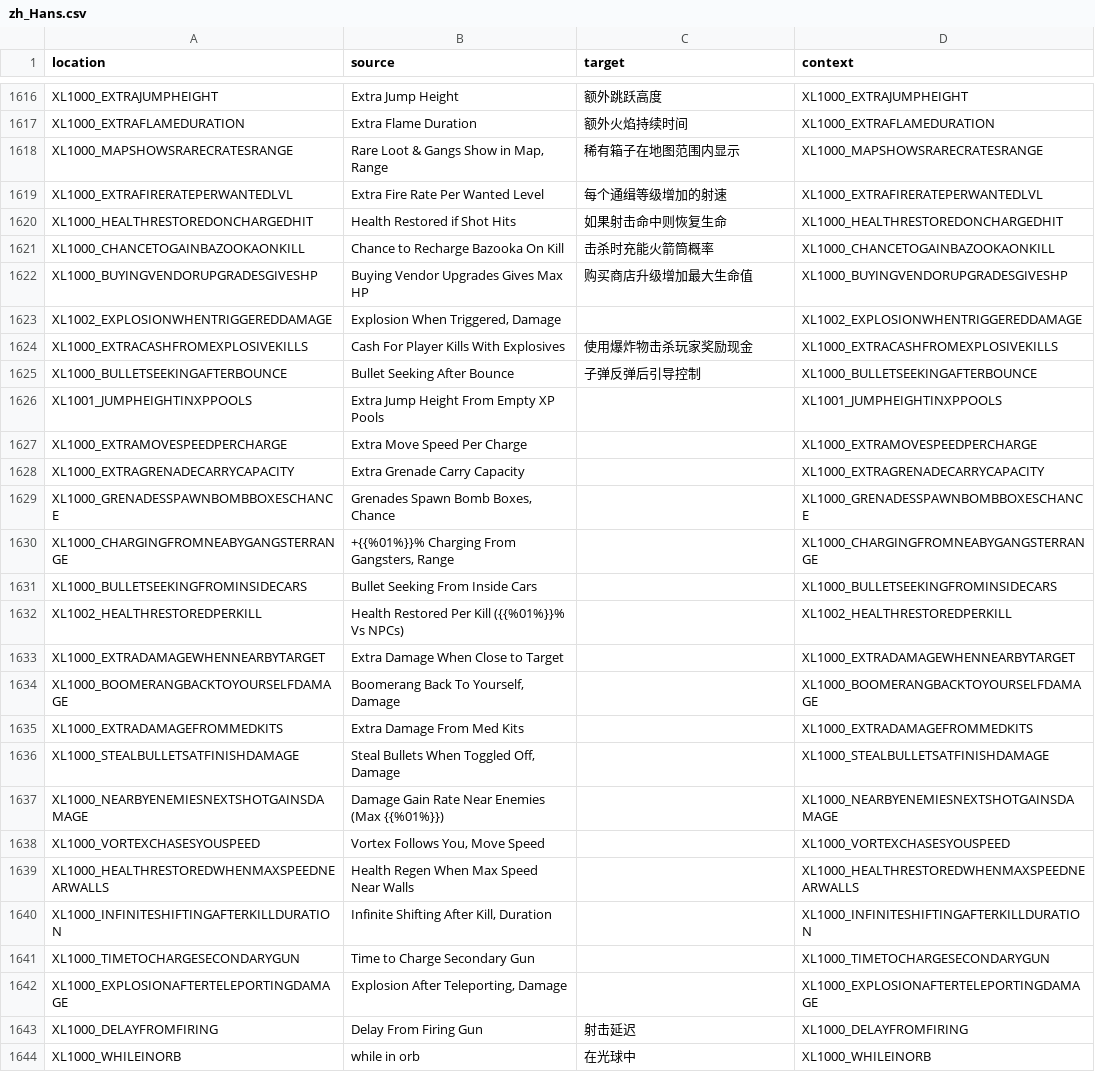
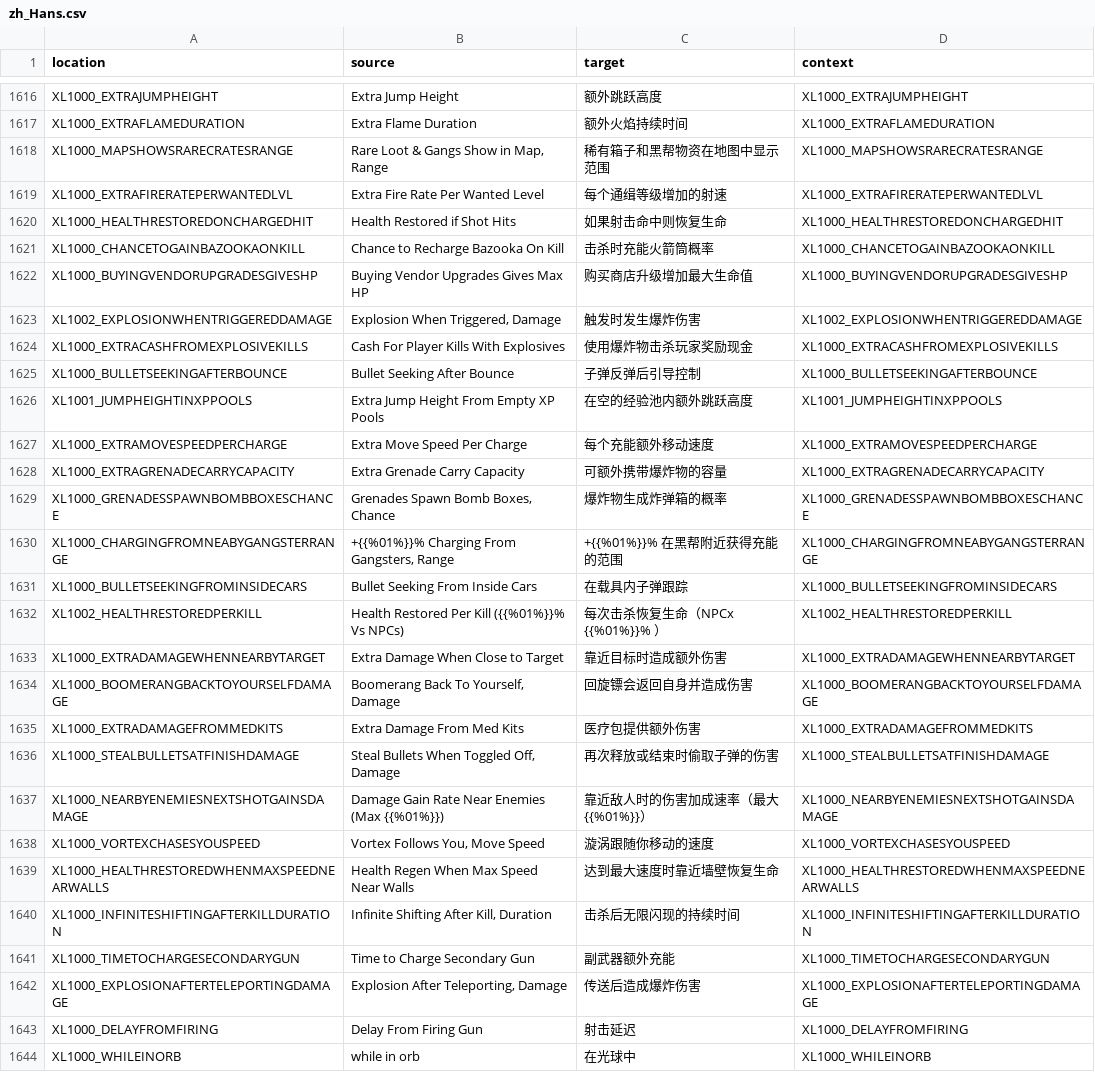
Before and after one commit to bencelot/GeneshiftTranslations, a CSV file: zh_Hans.csv, drawn as a sheet; only a part is shown, gaps mark what is left out; the diff covers the shown part only.

```diff
--- a/zh_Hans.csv
+++ b/zh_Hans.csv
@@ -1617,3 +1617,3 @@
 "XL1000_EXTRAFLAMEDURATION","Extra Flame Duration","额外火焰持续时间","XL1000_EXTRAFLAMEDURATION"
-"XL1000_MAPSHOWSRARECRATESRANGE","Rare Loot & Gangs Show in Map, Range","稀有箱子在地图范围内显示","XL1000_MAPSHOWSRARECRATESRANGE"
+"XL1000_MAPSHOWSRARECRATESRANGE","Rare Loot & Gangs Show in Map, Range","稀有箱子和黑帮物资在地图中显示范围","XL1000_MAPSHOWSRARECRATESRANGE"
 "XL1000_EXTRAFIRERATEPERWANTEDLVL","Extra Fire Rate Per Wanted Level","每个通缉等级增加的射速","XL1000_EXTRAFIRERATEPERWANTEDLVL"
@@ -1622,22 +1622,22 @@
 "XL1000_BUYINGVENDORUPGRADESGIVESHP","Buying Vendor Upgrades Gives Max HP","购买商店升级增加最大生命值","XL1000_BUYINGVENDORUPGRADESGIVESHP"
-"XL1002_EXPLOSIONWHENTRIGGEREDDAMAGE","Explosion When Triggered, Damage","","XL1002_EXPLOSIONWHENTRIGGEREDDAMAGE"
+"XL1002_EXPLOSIONWHENTRIGGEREDDAMAGE","Explosion When Triggered, Damage","触发时发生爆炸伤害","XL1002_EXPLOSIONWHENTRIGGEREDDAMAGE"
 "XL1000_EXTRACASHFROMEXPLOSIVEKILLS","Cash For Player Kills With Explosives","使用爆炸物击杀玩家奖励现金","XL1000_EXTRACASHFROMEXPLOSIVEKILLS"
 "XL1000_BULLETSEEKINGAFTERBOUNCE","Bullet Seeking After Bounce","子弹反弹后引导控制","XL1000_BULLETSEEKINGAFTERBOUNCE"
-"XL1001_JUMPHEIGHTINXPPOOLS","Extra Jump Height From Empty XP Pools","","XL1001_JUMPHEIGHTINXPPOOLS"
-"XL1000_EXTRAMOVESPEEDPERCHARGE","Extra Move Speed Per Charge","","XL1000_EXTRAMOVESPEEDPERCHARGE"
-"XL1000_EXTRAGRENADECARRYCAPACITY","Extra Grenade Carry Capacity","","XL1000_EXTRAGRENADECARRYCAPACITY"
-"XL1000_GRENADESSPAWNBOMBBOXESCHANCE","Grenades Spawn Bomb Boxes, Chance","","XL1000_GRENADESSPAWNBOMBBOXESCHANCE"
-"XL1000_CHARGINGFROMNEABYGANGSTERRANGE","+{{%01%}}% Charging From Gangsters, Range","","XL1000_CHARGINGFROMNEABYGANGSTERRANGE"
-"XL1000_BULLETSEEKINGFROMINSIDECARS","Bullet Seeking From Inside Cars","","XL1000_BULLETSEEKINGFROMINSIDECARS"
-"XL1002_HEALTHRESTOREDPERKILL","Health Restored Per Kill ({{%01%}}% Vs NPCs)","","XL1002_HEALTHRESTOREDPERKILL"
-"XL1000_EXTRADAMAGEWHENNEARBYTARGET","Extra Damage When Close to Target","","XL1000_EXTRADAMAGEWHENNEARBYTARGET"
-"XL1000_BOOMERANGBACKTOYOURSELFDAMAGE","Boomerang Back To Yourself, Damage","","XL1000_BOOMERANGBACKTOYOURSELFDAMAGE"
-"XL1000_EXTRADAMAGEFROMMEDKITS","Extra Damage From Med Kits","","XL1000_EXTRADAMAGEFROMMEDKITS"
-"XL1000_STEALBULLETSATFINISHDAMAGE","Steal Bullets When Toggled Off, Damage","","XL1000_STEALBULLETSATFINISHDAMAGE"
-"XL1000_NEARBYENEMIESNEXTSHOTGAINSDAMAGE","Damage Gain Rate Near Enemies (Max {{%01%}})","","XL1000_NEARBYENEMIESNEXTSHOTGAINSDAMAGE"
-"XL1000_VORTEXCHASESYOUSPEED","Vortex Follows You, Move Speed","","XL1000_VORTEXCHASESYOUSPEED"
-"XL1000_HEALTHRESTOREDWHENMAXSPEEDNEARWALLS","Health Regen When Max Speed Near Walls","","XL1000_HEALTHRESTOREDWHENMAXSPEEDNEARWALLS"
-"XL1000_INFINITESHIFTINGAFTERKILLDURATION","Infinite Shifting After Kill, Duration","","XL1000_INFINITESHIFTINGAFTERKILLDURATION"
-"XL1000_TIMETOCHARGESECONDARYGUN","Time to Charge Secondary Gun","","XL1000_TIMETOCHARGESECONDARYGUN"
-"XL1000_EXPLOSIONAFTERTELEPORTINGDAMAGE","Explosion After Teleporting, Damage","","XL1000_EXPLOSIONAFTERTELEPORTINGDAMAGE"
+"XL1001_JUMPHEIGHTINXPPOOLS","Extra Jump Height From Empty XP Pools","在空的经验池内额外跳跃高度","XL1001_JUMPHEIGHTINXPPOOLS"
+"XL1000_EXTRAMOVESPEEDPERCHARGE","Extra Move Speed Per Charge","每个充能额外移动速度","XL1000_EXTRAMOVESPEEDPERCHARGE"
+"XL1000_EXTRAGRENADECARRYCAPACITY","Extra Grenade Carry Capacity","可额外携带爆炸物的容量","XL1000_EXTRAGRENADECARRYCAPACITY"
+"XL1000_GRENADESSPAWNBOMBBOXESCHANCE","Grenades Spawn Bomb Boxes, Chance","爆炸物生成炸弹箱的概率","XL1000_GRENADESSPAWNBOMBBOXESCHANCE"
+"XL1000_CHARGINGFROMNEABYGANGSTERRANGE","+{{%01%}}% Charging From Gangsters, Range","+{{%01%}}% 在黑帮附近获得充能的范围","XL1000_CHARGINGFROMNEABYGANGSTERRANGE"
+"XL1000_BULLETSEEKINGFROMINSIDECARS","Bullet Seeking From Inside Cars","在载具内子弹跟踪","XL1000_BULLETSEEKINGFROMINSIDECARS"
+"XL1002_HEALTHRESTOREDPERKILL","Health Restored Per Kill ({{%01%}}% Vs NPCs)","每次击杀恢复生命（NPCx {{%01%}}% ）","XL1002_HEALTHRESTOREDPERKILL"
+"XL1000_EXTRADAMAGEWHENNEARBYTARGET","Extra Damage When Close to Target","靠近目标时造成额外伤害","XL1000_EXTRADAMAGEWHENNEARBYTARGET"
+"XL1000_BOOMERANGBACKTOYOURSELFDAMAGE","Boomerang Back To Yourself, Damage","回旋镖会返回自身并造成伤害","XL1000_BOOMERANGBACKTOYOURSELFDAMAGE"
+"XL1000_EXTRADAMAGEFROMMEDKITS","Extra Damage From Med Kits","医疗包提供额外伤害","XL1000_EXTRADAMAGEFROMMEDKITS"
+"XL1000_STEALBULLETSATFINISHDAMAGE","Steal Bullets When Toggled Off, Damage","再次释放或结束时偷取子弹的伤害","XL1000_STEALBULLETSATFINISHDAMAGE"
+"XL1000_NEARBYENEMIESNEXTSHOTGAINSDAMAGE","Damage Gain Rate Near Enemies (Max {{%01%}})","靠近敌人时的伤害加成速率（最大 {{%01%}}）","XL1000_NEARBYENEMIESNEXTSHOTGAINSDAMAGE"
+"XL1000_VORTEXCHASESYOUSPEED","Vortex Follows You, Move Speed","漩涡跟随你移动的速度","XL1000_VORTEXCHASESYOUSPEED"
+"XL1000_HEALTHRESTOREDWHENMAXSPEEDNEARWALLS","Health Regen When Max Speed Near Walls","达到最大速度时靠近墙壁恢复生命","XL1000_HEALTHRESTOREDWHENMAXSPEEDNEARWALLS"
+"XL1000_INFINITESHIFTINGAFTERKILLDURATION","Infinite Shifting After Kill, Duration","击杀后无限闪现的持续时间","XL1000_INFINITESHIFTINGAFTERKILLDURATION"
+"XL1000_TIMETOCHARGESECONDARYGUN","Time to Charge Secondary Gun","副武器额外充能","XL1000_TIMETOCHARGESECONDARYGUN"
+"XL1000_EXPLOSIONAFTERTELEPORTINGDAMAGE","Explosion After Teleporting, Damage","传送后造成爆炸伤害","XL1000_EXPLOSIONAFTERTELEPORTINGDAMAGE"
 "XL1000_DELAYFROMFIRING","Delay From Firing Gun","射击延迟","XL1000_DELAYFROMFIRING"
```
Also changed, not shown: 50 edited cells elsewhere in this file, de.csv, en.csv, 4 other files.
